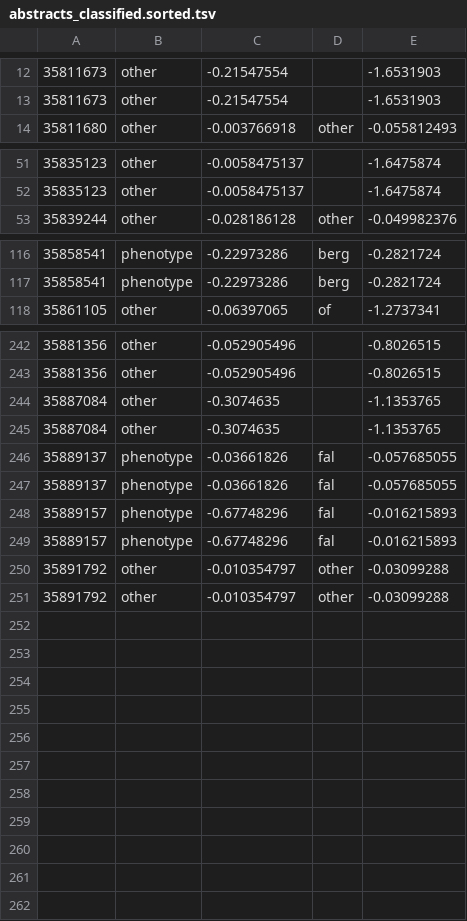
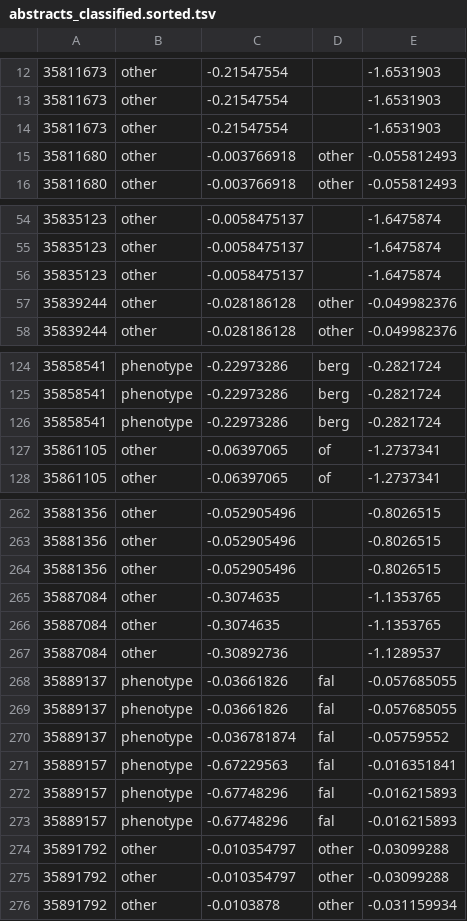
Before and after one commit to theosanderson/malaria_phenotype_papers, a TSV file: working/abstracts_classified.sorted.tsv, drawn as a sheet; only a part is shown, gaps mark what is left out; the diff covers the shown part only; the diff names each change by its address in the sheet, - before the commit and + after, or states it on an @@ line.

```diff
--- a/working/abstracts_classified.sorted.tsv
+++ b/working/abstracts_classified.sorted.tsv
+row 14: 35811673 | other | -0.21547554 |  | -1.6531903
+row 15: 35811680 | other | -0.003766918 | other | -0.055812493
+row 56: 35835123 | other | -0.0058475137 |  | -1.6475874
+row 57: 35839244 | other | -0.028186128 | other | -0.049982376
+row 126: 35858541 | phenotype | -0.22973286 | berg | -0.2821724
+row 127: 35861105 | other | -0.06397065 | of | -1.2737341
+row 264: 35881356 | other | -0.052905496 |  | -0.8026515
+row 267: 35887084 | other | -0.30892736 |  | -1.1289537
+row 270: 35889137 | phenotype | -0.036781874 | fal | -0.05759552
+row 271: 35889157 | phenotype | -0.67229563 | fal | -0.016351841
+row 276: 35891792 | other | -0.0103878 | other | -0.031159934
```
Also changed, not shown: 14 added rows elsewhere in this file, 1 other file.
